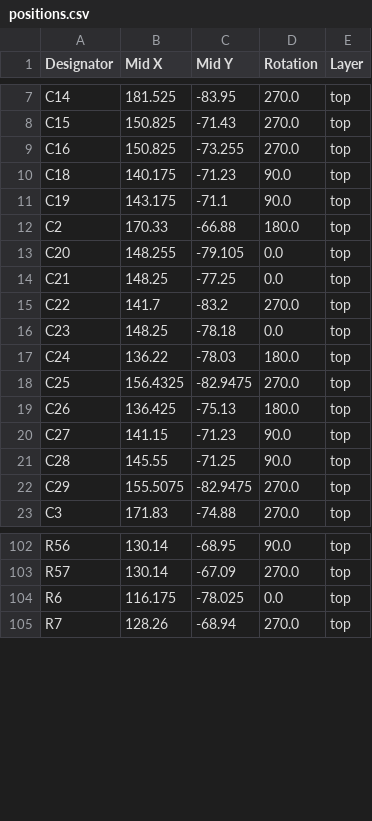
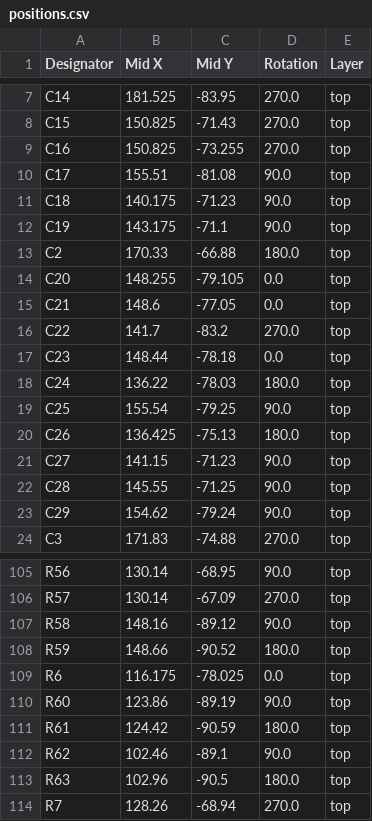
Before and after one commit to xobs/kalid, a CSV file: production/positions.csv, drawn as a sheet; only a part is shown, gaps mark what is left out; the diff covers the shown part only.

```diff
--- a/production/positions.csv
+++ b/production/positions.csv
@@ -9,2 +9,3 @@ C15,150.825,-71.43,270.0,top
 C16,150.825,-73.255,270.0,top
+C17,155.51,-81.08,90.0,top
 C18,140.175,-71.23,90.0,top
@@ -13,7 +14,7 @@ C2,170.33,-66.88,180.0,top
 C20,148.255,-79.105,0.0,top
-C21,148.25,-77.25,0.0,top
+C21,148.6,-77.05,0.0,top
 C22,141.7,-83.2,270.0,top
-C23,148.25,-78.18,0.0,top
+C23,148.44,-78.18,0.0,top
 C24,136.22,-78.03,180.0,top
-C25,156.4325,-82.9475,270.0,top
+C25,155.54,-79.25,90.0,top
 C26,136.425,-75.13,180.0,top
@@ -21,3 +22,3 @@ C27,141.15,-71.23,90.0,top
 C28,145.55,-71.25,90.0,top
-C29,155.5075,-82.9475,270.0,top
+C29,154.62,-79.24,90.0,top
 C3,171.83,-74.88,270.0,top
@@ -103,3 +106,9 @@ R56,130.14,-68.95,90.0,top
 R57,130.14,-67.09,270.0,top
+R58,148.16,-89.12,90.0,top
+R59,148.66,-90.52,180.0,top
 R6,116.175,-78.025,0.0,top
+R60,123.86,-89.19,90.0,top
+R61,124.42,-90.59,180.0,top
+R62,102.46,-89.1,90.0,top
+R63,102.96,-90.5,180.0,top
 R7,128.26,-68.94,270.0,top
```
Also changed, not shown: 3 added rows, 1 removed row and 19 edited cells elsewhere in this file, production/bom.csv, production/designators.csv, 10 other files.
